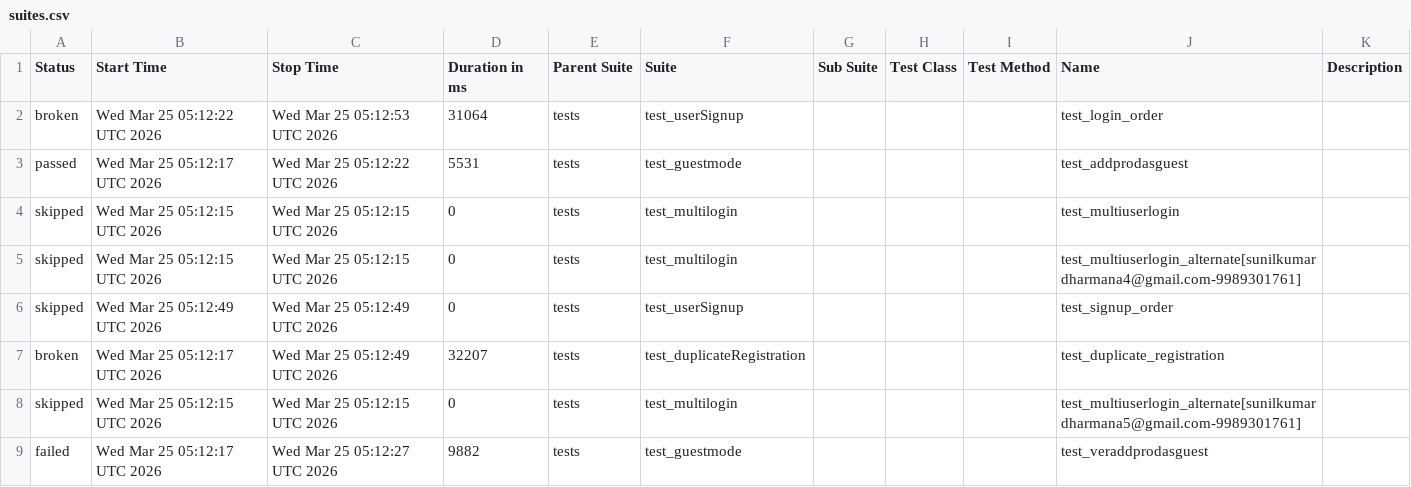
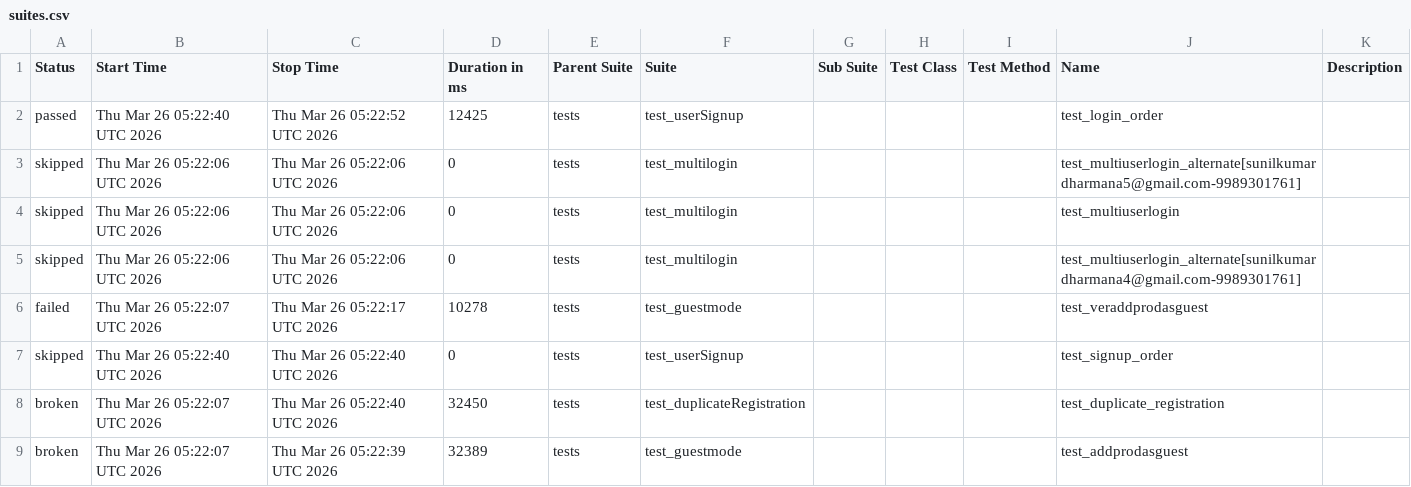
Before and after one commit to sunilkumardharmana24-afk/My_project, a CSV file: data/suites.csv, drawn as a sheet.

```diff
--- a/data/suites.csv
+++ b/data/suites.csv
@@ -1,9 +1,9 @@
 "Status","Start Time","Stop Time","Duration in ms","Parent Suite","Suite","Sub Suite","Test Class","Test Method","Name","Description"
-"broken","Wed Mar 25 05:12:22 UTC 2026","Wed Mar 25 05:12:53 UTC 2026","31064","tests","test_userSignup","","","","test_login_order",""
-"passed","Wed Mar 25 05:12:17 UTC 2026","Wed Mar 25 05:12:22 UTC 2026","5531","tests","test_guestmode","","","","test_addprodasguest",""
-"skipped","Wed Mar 25 05:12:15 UTC 2026","Wed Mar 25 05:12:15 UTC 2026","0","tests","test_multilogin","","","","test_multiuserlogin",""
-"skipped","Wed Mar 25 05:12:15 UTC 2026","Wed Mar 25 05:12:15 UTC 2026","0","tests","test_multilogin","","","","test_multiuserlogin_alternate[sunilkumardharmana4@gmail.com-9989301761]",""
-"skipped","Wed Mar 25 05:12:49 UTC 2026","Wed Mar 25 05:12:49 UTC 2026","0","tests","test_userSignup","","","","test_signup_order",""
-"broken","Wed Mar 25 05:12:17 UTC 2026","Wed Mar 25 05:12:49 UTC 2026","32207","tests","test_duplicateRegistration","","","","test_duplicate_registration",""
-"skipped","Wed Mar 25 05:12:15 UTC 2026","Wed Mar 25 05:12:15 UTC 2026","0","tests","test_multilogin","","","","test_multiuserlogin_alternate[sunilkumardharmana5@gmail.com-9989301761]",""
-"failed","Wed Mar 25 05:12:17 UTC 2026","Wed Mar 25 05:12:27 UTC 2026","9882","tests","test_guestmode","","","","test_veraddprodasguest",""
+"passed","Thu Mar 26 05:22:40 UTC 2026","Thu Mar 26 05:22:52 UTC 2026","12425","tests","test_userSignup","","","","test_login_order",""
+"skipped","Thu Mar 26 05:22:06 UTC 2026","Thu Mar 26 05:22:06 UTC 2026","0","tests","test_multilogin","","","","test_multiuserlogin_alternate[sunilkumardharmana5@gmail.com-9989301761]",""
+"skipped","Thu Mar 26 05:22:06 UTC 2026","Thu Mar 26 05:22:06 UTC 2026","0","tests","test_multilogin","","","","test_multiuserlogin",""
+"skipped","Thu Mar 26 05:22:06 UTC 2026","Thu Mar 26 05:22:06 UTC 2026","0","tests","test_multilogin","","","","test_multiuserlogin_alternate[sunilkumardharmana4@gmail.com-9989301761]",""
+"failed","Thu Mar 26 05:22:07 UTC 2026","Thu Mar 26 05:22:17 UTC 2026","10278","tests","test_guestmode","","","","test_veraddprodasguest",""
+"skipped","Thu Mar 26 05:22:40 UTC 2026","Thu Mar 26 05:22:40 UTC 2026","0","tests","test_userSignup","","","","test_signup_order",""
+"broken","Thu Mar 26 05:22:07 UTC 2026","Thu Mar 26 05:22:40 UTC 2026","32450","tests","test_duplicateRegistration","","","","test_duplicate_registration",""
+"broken","Thu Mar 26 05:22:07 UTC 2026","Thu Mar 26 05:22:39 UTC 2026","32389","tests","test_guestmode","","","","test_addprodasguest",""
```
Also changed, not shown: 53 other files.
